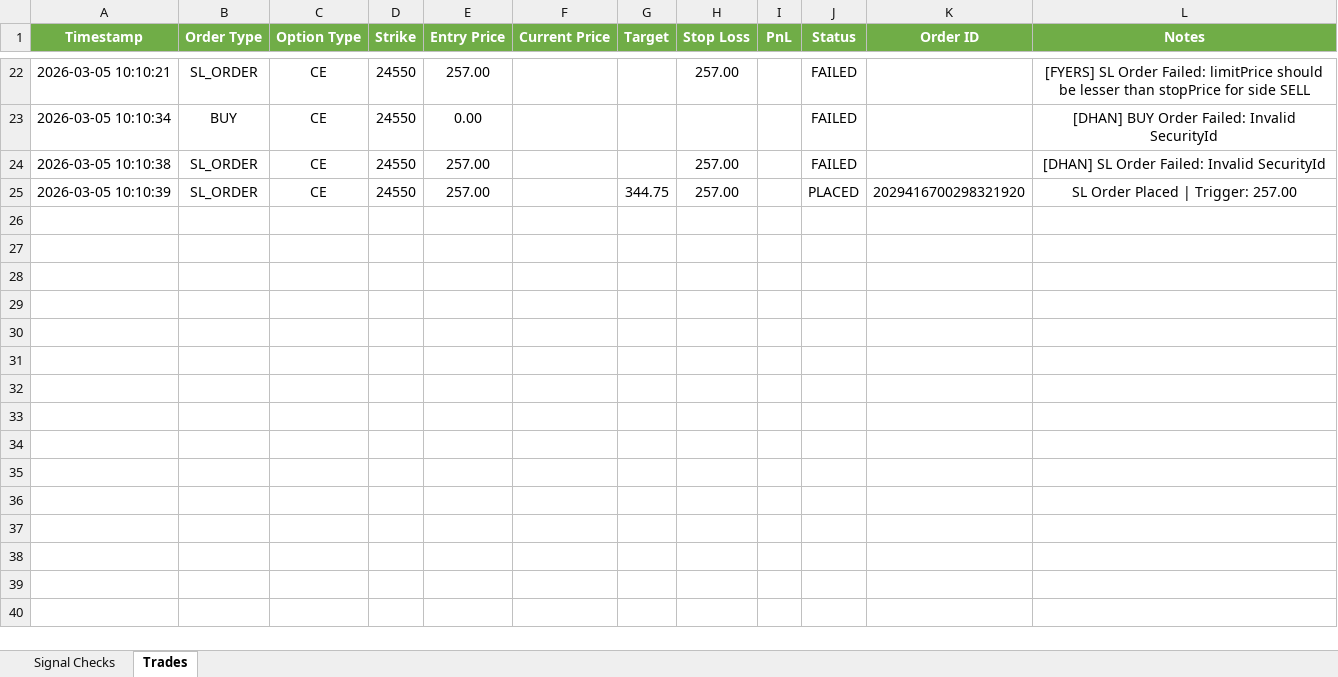
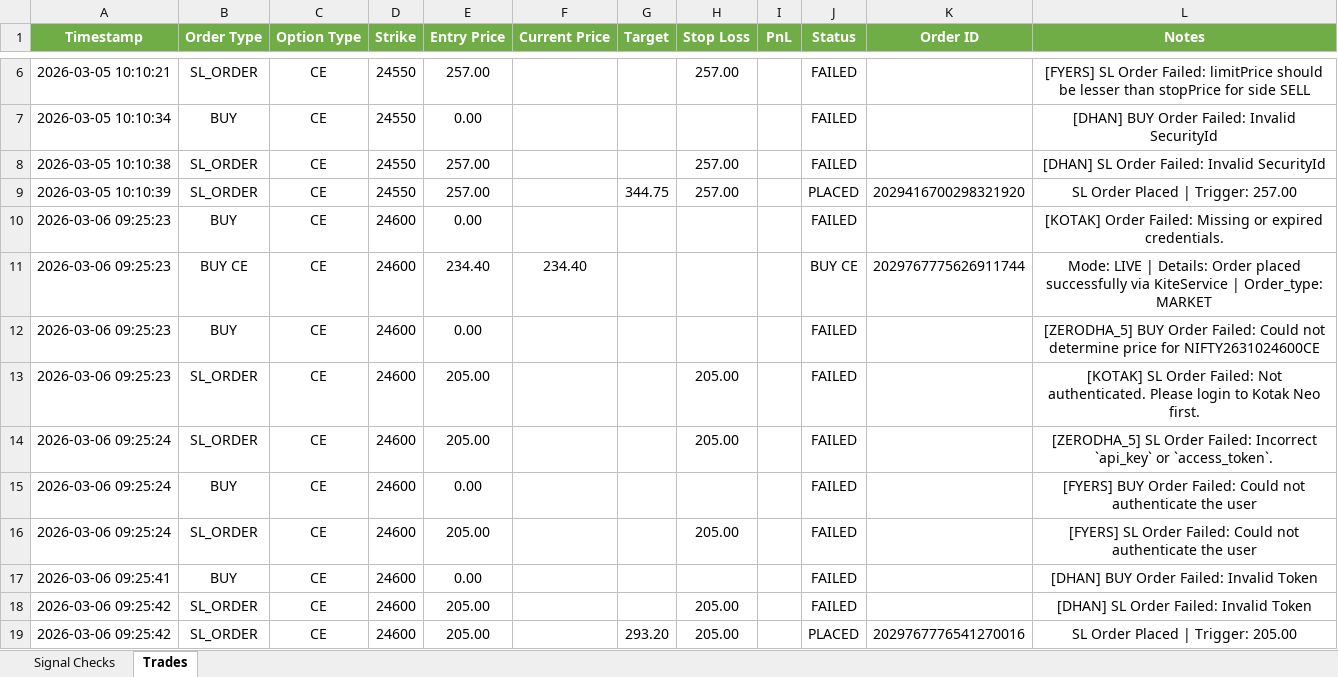
Before and after one commit to kwinkzap-bot/Mine, an Excel workbook: Mine/logs/mine_signal_logs.xlsx, sheet Trades, drawn as a sheet; only a part is shown, gaps mark what is left out; values as stored, in another font and other column widths than the file's, no borders; the diff covers the shown part only; the diff names each change by its address in the sheet, - before the commit and + after, or states it on an @@ line.

```diff
--- a/Mine/logs/mine_signal_logs.xlsx (sheet Trades)
+++ b/Mine/logs/mine_signal_logs.xlsx (sheet Trades)
+row 10: 2026-03-06 09:25:23 | BUY | CE | 24600 | 0.00 |  |  |  |  | FAILED |  | [KOTAK] Order Failed: Missing or expired credentials.
+row 11: 2026-03-06 09:25:23 | BUY CE | CE | 24600 | 234.40 | 234.40 |  |  |  | BUY CE | 2029767775626911744 | Mode: LIVE | Details: Order placed successfully via KiteService | Order_type: MARKET
+row 12: 2026-03-06 09:25:23 | BUY | CE | 24600 | 0.00 |  |  |  |  | FAILED |  | [ZERODHA_5] BUY Order Failed: Could not determine price for NIFTY2631024600CE
+row 13: 2026-03-06 09:25:23 | SL_ORDER | CE | 24600 | 205.00 |  |  | 205.00 |  | FAILED |  | [KOTAK] SL Order Failed: Not authenticated. Please login to Kotak Neo first.
+row 14: 2026-03-06 09:25:24 | SL_ORDER | CE | 24600 | 205.00 |  |  | 205.00 |  | FAILED |  | [ZERODHA_5] SL Order Failed: Incorrect `api_key` or `access_token`.
+row 15: 2026-03-06 09:25:24 | BUY | CE | 24600 | 0.00 |  |  |  |  | FAILED |  | [FYERS] BUY Order Failed: Could not authenticate the user
+row 16: 2026-03-06 09:25:24 | SL_ORDER | CE | 24600 | 205.00 |  |  | 205.00 |  | FAILED |  | [FYERS] SL Order Failed: Could not authenticate the user
+row 17: 2026-03-06 09:25:41 | BUY | CE | 24600 | 0.00 |  |  |  |  | FAILED |  | [DHAN] BUY Order Failed: Invalid Token
+row 18: 2026-03-06 09:25:42 | SL_ORDER | CE | 24600 | 205.00 |  |  | 205.00 |  | FAILED |  | [DHAN] SL Order Failed: Invalid Token
+row 19: 2026-03-06 09:25:42 | SL_ORDER | CE | 24600 | 205.00 |  | 293.20 | 205.00 |  | PLACED | 2029767776541270016 | SL Order Placed | Trigger: 205.00
```
Also changed, not shown: 16 removed rows elsewhere in this sheet, sheet Signal Checks, 12 other files.
